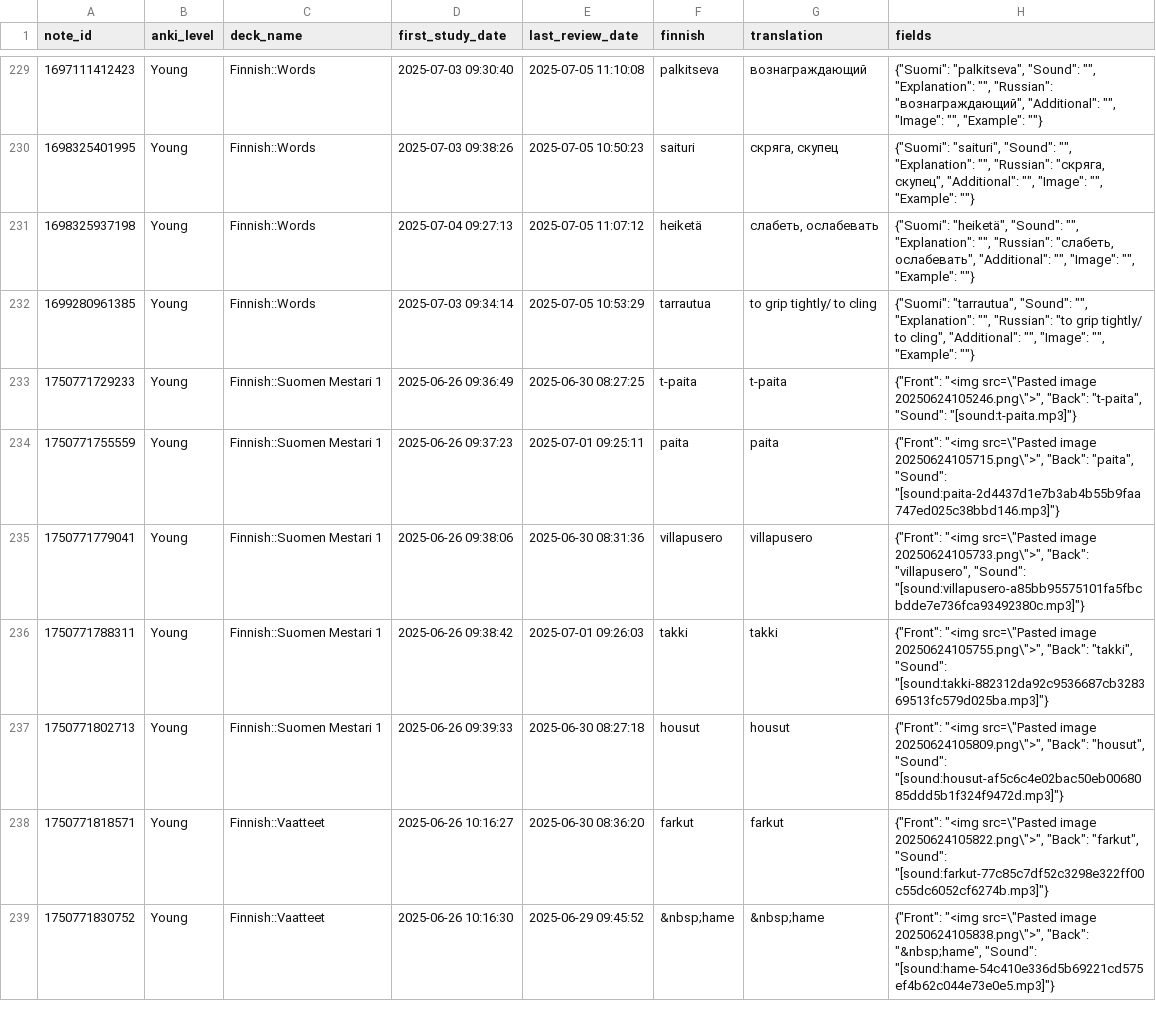
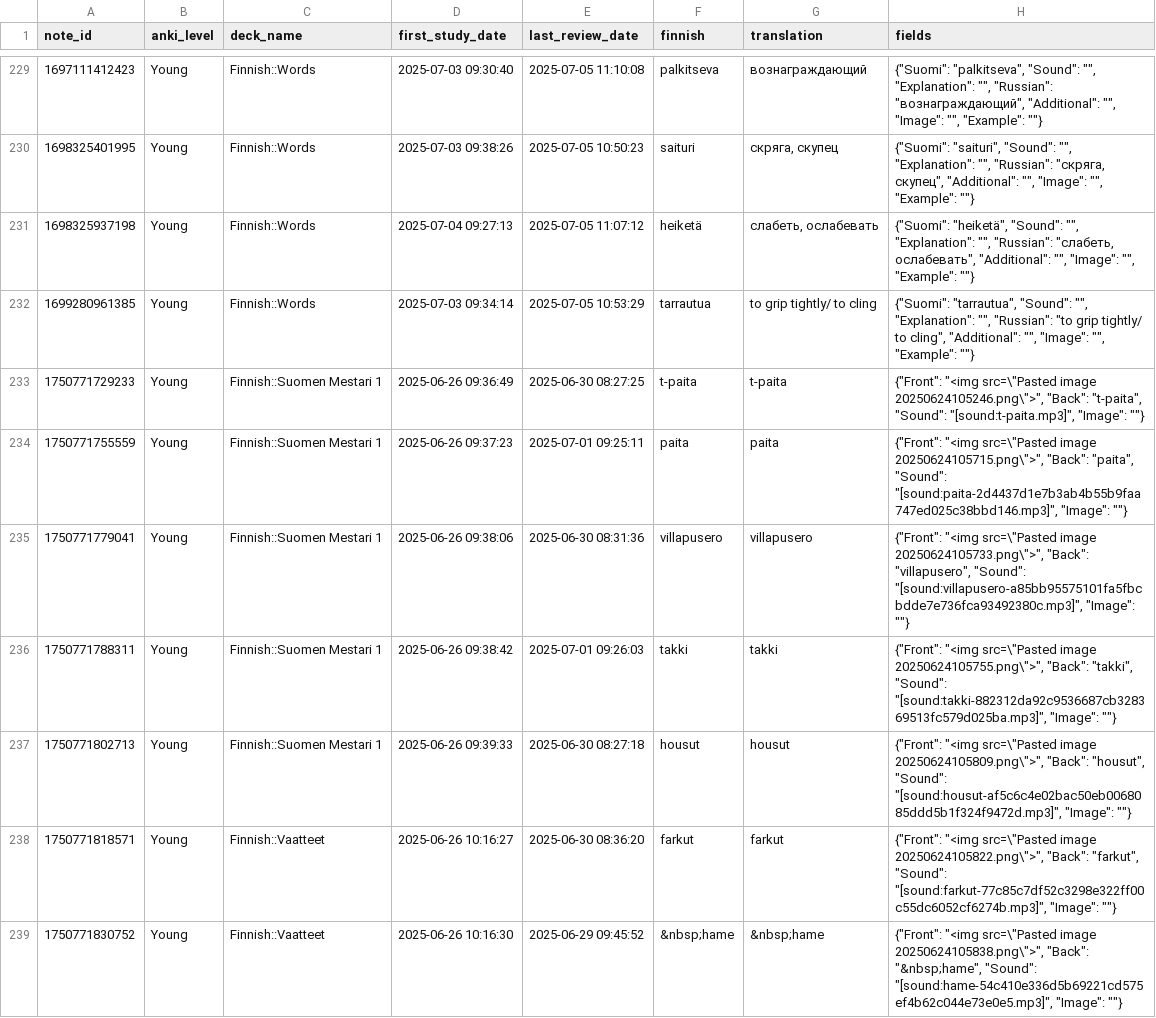
Before and after one commit to leonid-vasilev-ocl/anki-statis, a CSV file: public/anki_stats.csv, drawn as a sheet; only a part is shown, gaps mark what is left out; the diff covers the shown part only.

```diff
--- a/public/anki_stats.csv
+++ b/public/anki_stats.csv
@@ -232,8 +232,8 @@ note_id,anki_level,deck_name,first_study_date,last_review_date,finnish,translati
 1699280961385,Young,Finnish::Words,2025-07-03 09:34:14,2025-07-05 10:53:29,tarrautua,to grip tightly/ to cling,"{""Suomi"": ""tarrautua"", ""Sound"": """", ""Explanation"": """", ""Russian"": ""to grip tightly/ to cling"", ""Additional"": """", ""Image"": """", ""Example"": """"}"
-1750771729233,Young,Finnish::Suomen Mestari 1,2025-06-26 09:36:49,2025-06-30 08:27:25,t-paita,t-paita,"{""Front"": ""<img src=\""Pasted image 20250624105246.png\"">"", ""Back"": ""t-paita"", ""Sound"": ""[sound:t-paita.mp3]""}"
-1750771755559,Young,Finnish::Suomen Mestari 1,2025-06-26 09:37:23,2025-07-01 09:25:11,paita,paita,"{""Front"": ""<img src=\""Pasted image 20250624105715.png\"">"", ""Back"": ""paita"", ""Sound"": ""[sound:paita-2d4437d1e7b3ab4b55b9faa747ed025c38bbd146.mp3]""}"
-1750771779041,Young,Finnish::Suomen Mestari 1,2025-06-26 09:38:06,2025-06-30 08:31:36,villapusero,villapusero,"{""Front"": ""<img src=\""Pasted image 20250624105733.png\"">"", ""Back"": ""villapusero"", ""Sound"": ""[sound:villapusero-a85bb95575101fa5fbcbdde7e736fca93492380c.mp3]""}"
-1750771788311,Young,Finnish::Suomen Mestari 1,2025-06-26 09:38:42,2025-07-01 09:26:03,takki,takki,"{""Front"": ""<img src=\""Pasted image 20250624105755.png\"">"", ""Back"": ""takki"", ""Sound"": ""[sound:takki-882312da92c9536687cb328369513fc579d025ba.mp3]""}"
-1750771802713,Young,Finnish::Suomen Mestari 1,2025-06-26 09:39:33,2025-06-30 08:27:18,housut,housut,"{""Front"": ""<img src=\""Pasted image 20250624105809.png\"">"", ""Back"": ""housut"", ""Sound"": ""[sound:housut-af5c6c4e02bac50eb0068085ddd5b1f324f9472d.mp3]""}"
-1750771818571,Young,Finnish::Vaatteet,2025-06-26 10:16:27,2025-06-30 08:36:20,farkut,farkut,"{""Front"": ""<img src=\""Pasted image 20250624105822.png\"">"", ""Back"": ""farkut"", ""Sound"": ""[sound:farkut-77c85c7df52c3298e322ff00c55dc6052cf6274b.mp3]""}"
-1750771830752,Young,Finnish::Vaatteet,2025-06-26 10:16:30,2025-06-29 09:45:52,&nbsp;hame,&nbsp;hame,"{""Front"": ""<img src=\""Pasted image 20250624105838.png\"">"", ""Back"": ""&nbsp;hame"", ""Sound"": ""[sound:hame-54c410e336d5b69221cd575ef4b62c044e73e0e5.mp3]""}"
+1750771729233,Young,Finnish::Suomen Mestari 1,2025-06-26 09:36:49,2025-06-30 08:27:25,t-paita,t-paita,"{""Front"": ""<img src=\""Pasted image 20250624105246.png\"">"", ""Back"": ""t-paita"", ""Sound"": ""[sound:t-paita.mp3]"", ""Image"": """"}"
+1750771755559,Young,Finnish::Suomen Mestari 1,2025-06-26 09:37:23,2025-07-01 09:25:11,paita,paita,"{""Front"": ""<img src=\""Pasted image 20250624105715.png\"">"", ""Back"": ""paita"", ""Sound"": ""[sound:paita-2d4437d1e7b3ab4b55b9faa747ed025c38bbd146.mp3]"", ""Image"": """"}"
+1750771779041,Young,Finnish::Suomen Mestari 1,2025-06-26 09:38:06,2025-06-30 08:31:36,villapusero,villapusero,"{""Front"": ""<img src=\""Pasted image 20250624105733.png\"">"", ""Back"": ""villapusero"", ""Sound"": ""[sound:villapusero-a85bb95575101fa5fbcbdde7e736fca93492380c.mp3]"", ""Image"": """"}"
+1750771788311,Young,Finnish::Suomen Mestari 1,2025-06-26 09:38:42,2025-07-01 09:26:03,takki,takki,"{""Front"": ""<img src=\""Pasted image 20250624105755.png\"">"", ""Back"": ""takki"", ""Sound"": ""[sound:takki-882312da92c9536687cb328369513fc579d025ba.mp3]"", ""Image"": """"}"
+1750771802713,Young,Finnish::Suomen Mestari 1,2025-06-26 09:39:33,2025-06-30 08:27:18,housut,housut,"{""Front"": ""<img src=\""Pasted image 20250624105809.png\"">"", ""Back"": ""housut"", ""Sound"": ""[sound:housut-af5c6c4e02bac50eb0068085ddd5b1f324f9472d.mp3]"", ""Image"": """"}"
+1750771818571,Young,Finnish::Vaatteet,2025-06-26 10:16:27,2025-06-30 08:36:20,farkut,farkut,"{""Front"": ""<img src=\""Pasted image 20250624105822.png\"">"", ""Back"": ""farkut"", ""Sound"": ""[sound:farkut-77c85c7df52c3298e322ff00c55dc6052cf6274b.mp3]"", ""Image"": """"}"
+1750771830752,Young,Finnish::Vaatteet,2025-06-26 10:16:30,2025-06-29 09:45:52,&nbsp;hame,&nbsp;hame,"{""Front"": ""<img src=\""Pasted image 20250624105838.png\"">"", ""Back"": ""&nbsp;hame"", ""Sound"": ""[sound:hame-54c410e336d5b69221cd575ef4b62c044e73e0e5.mp3]"", ""Image"": """"}"
```
Also changed, not shown: 9 added rows and 21 edited cells elsewhere in this file, 2 other files.
